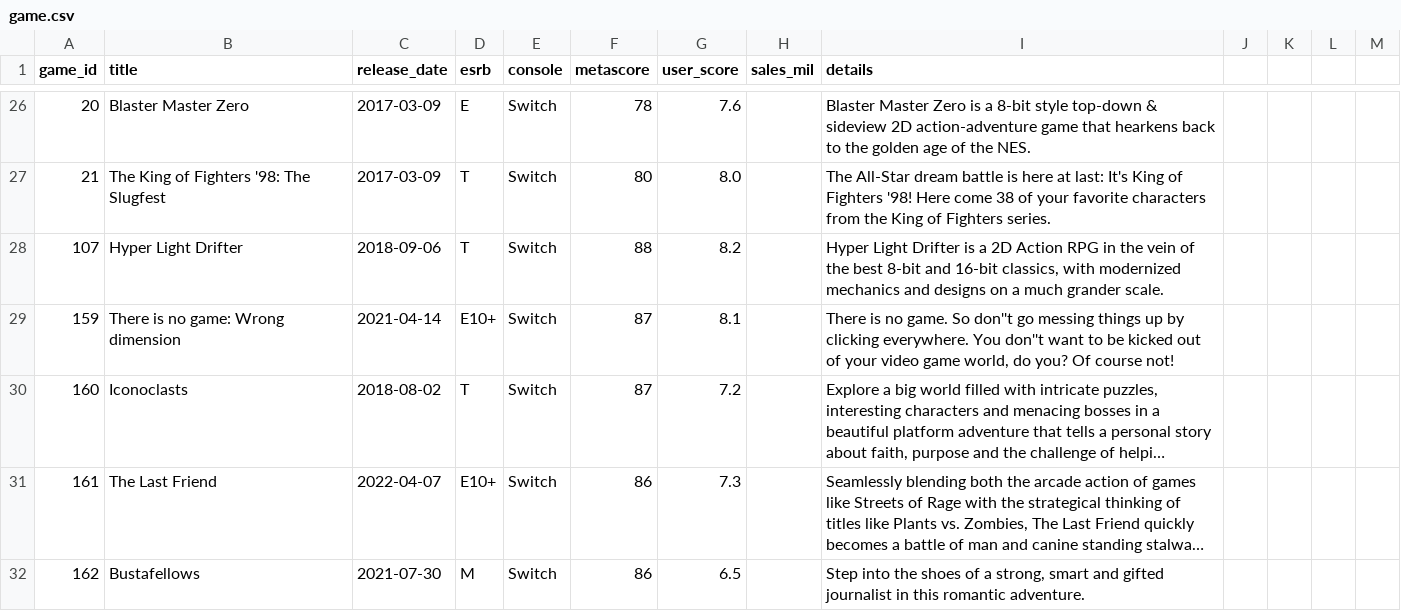
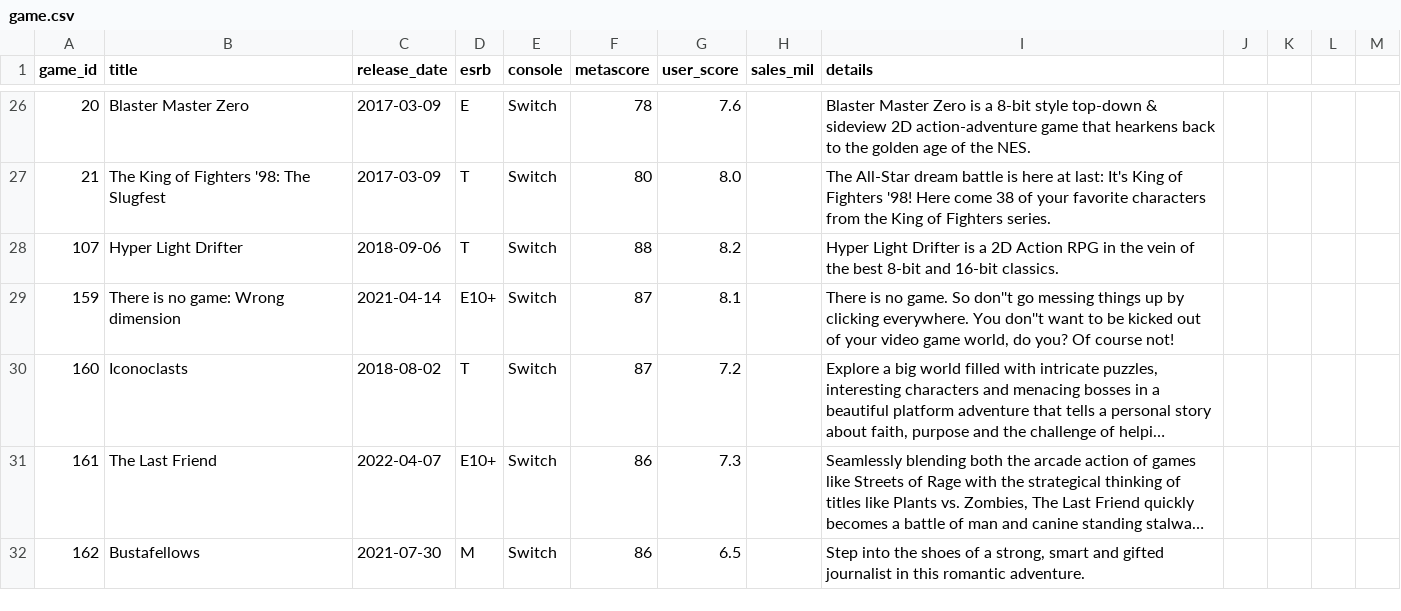
Before and after one commit to rdang4/nintendo-database, a CSV file: Datasets/game.csv, drawn as a sheet; only a part is shown, gaps mark what is left out; long unchanged cells end in ….

Commit message:
Update game.csv

```diff
--- a/Datasets/game.csv
+++ b/Datasets/game.csv
@@ -33,3 +33,3 @@ game_id,title,release_date,esrb,console,metascore,user_score,sales_mil,details
 21,The King of Fighters '98: The Slugfest,2017-03-09,T,Switch,80,8.0,,"The All-Star dream battle is here at last: It's King of Fighters '98! Here come 38 of your favorite characters from the King of Fighters series."
-107,Hyper Light Drifter,2018-09-06,T,Switch,88,8.2,,"Hyper Light Drifter is a 2D Action RPG in the vein of the best 8-bit and 16-bit classics, with modernized mechanics and designs on a much grander scale."
+107,Hyper Light Drifter,2018-09-06,T,Switch,88,8.2,,"Hyper Light Drifter is a 2D Action RPG in the vein of the best 8-bit and 16-bit classics."
 159,There is no game: Wrong dimension,2021-04-14,E10+,Switch,87,8.1,,"There is no game. So don''t go messing things up by clicking everywhere. You don''t want to be kicked out of your video game world, do you? Of course not!"
```
